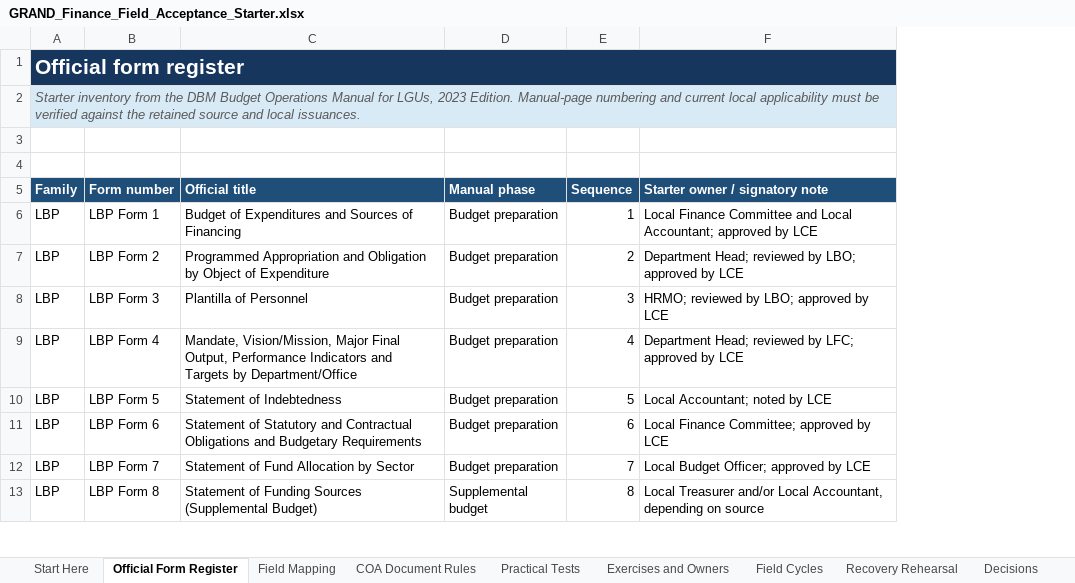
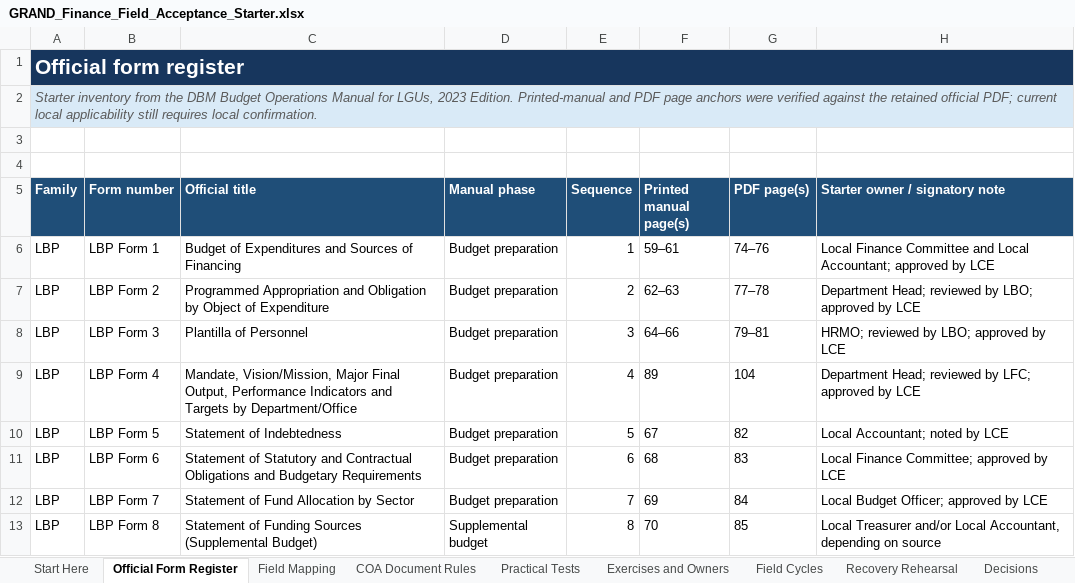
Before and after one commit to tepong32/grand, an Excel workbook: outputs/grand-finance-field-acceptance/GRAND_Finance_Field_Acceptance_Starter.xlsx, sheet Official Form Register, drawn as a sheet; only a part is shown; values as stored, in another font and other column widths than the file's, no borders; conditional formats and table styles not drawn; the diff names each change by its address in the sheet, - before the commit and + after, or states it on an @@ line.

Commit message:
Complete DBM form source mapping starter
- add verified printed-manual and PDF page ranges for all 31 DBM LGU form entries
- expand candidate field mappings from 25 representative rows to 70 source-anchored structures
- cover every listed LBP, LBA, LBR, LBE, and LBAc form without asserting local applicability
- retain explicit control, ownership, print, signatory, and acceptance boundaries
- update the operator guide, canonical Finance roadmap, and changelog with the stronger evidence position

```diff
--- a/outputs/grand-finance-field-acceptance/GRAND_Finance_Field_Acceptance_Starter.xlsx (sheet Official Form Register)
+++ b/outputs/grand-finance-field-acceptance/GRAND_Finance_Field_Acceptance_Starter.xlsx (sheet Official Form Register)
+column F (Printed manual page(s)), rows 6-13: 59–61 | 62–63 | 64–66 | 89 | 67 | 68 | 69 | 70
+column G (PDF page(s)), rows 6-13: 74–76 | 77–78 | 79–81 | 104 | 82 | 83 | 84 | 85
-A2 (Family): …2023 Edition. Manual-page numbering and current local applicability must be verified against the retained source and local issuances.
+A2 (Family): …2023 Edition. Printed-manual and PDF page anchors were verified against the retained official PDF; current local applicability still requires local confirmation.
```
Also changed, not shown: sheet Field Mapping, sheet Acceptance Summary, sheet Start Here, formulas that keep their value, 3 other files.
